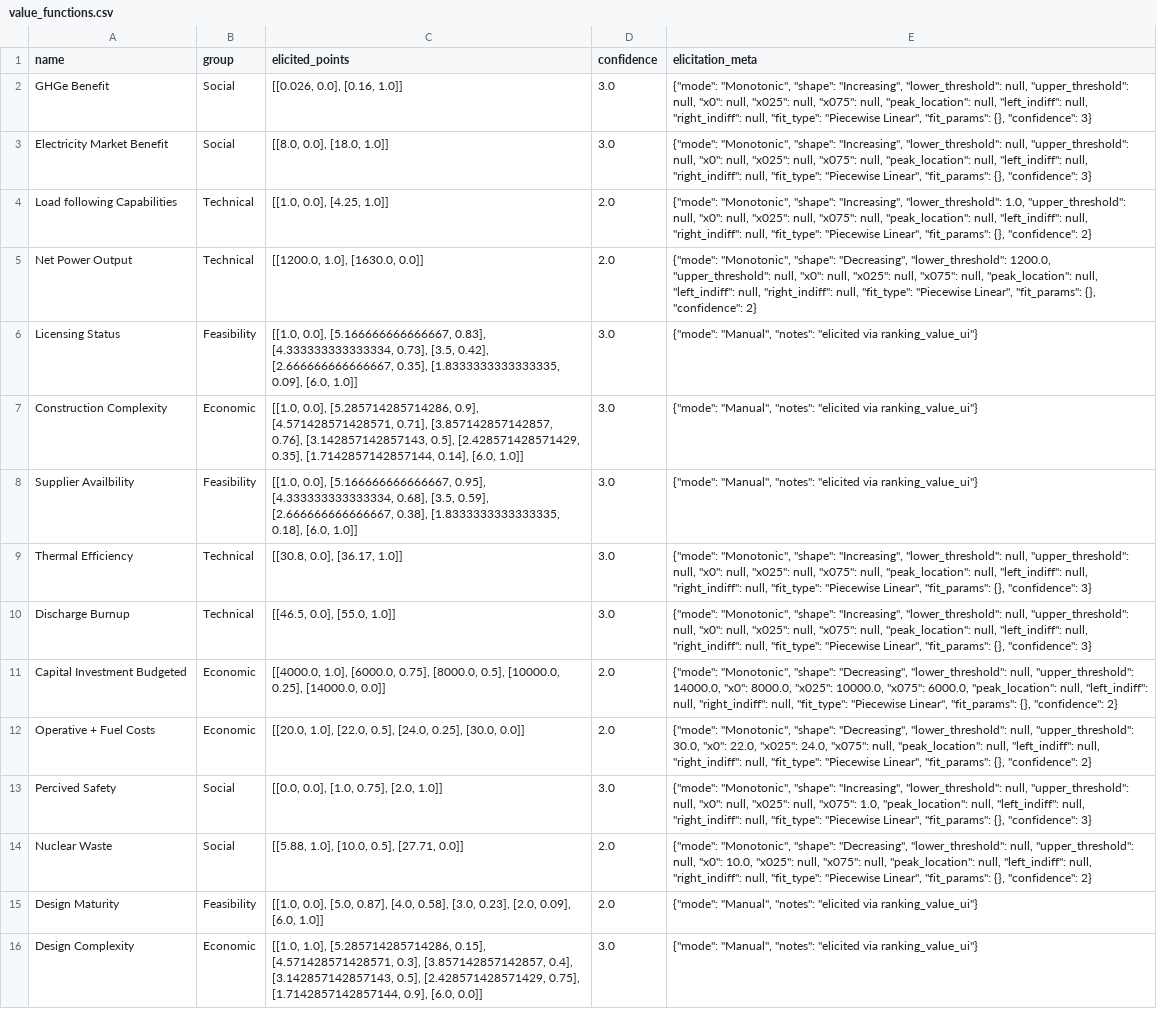
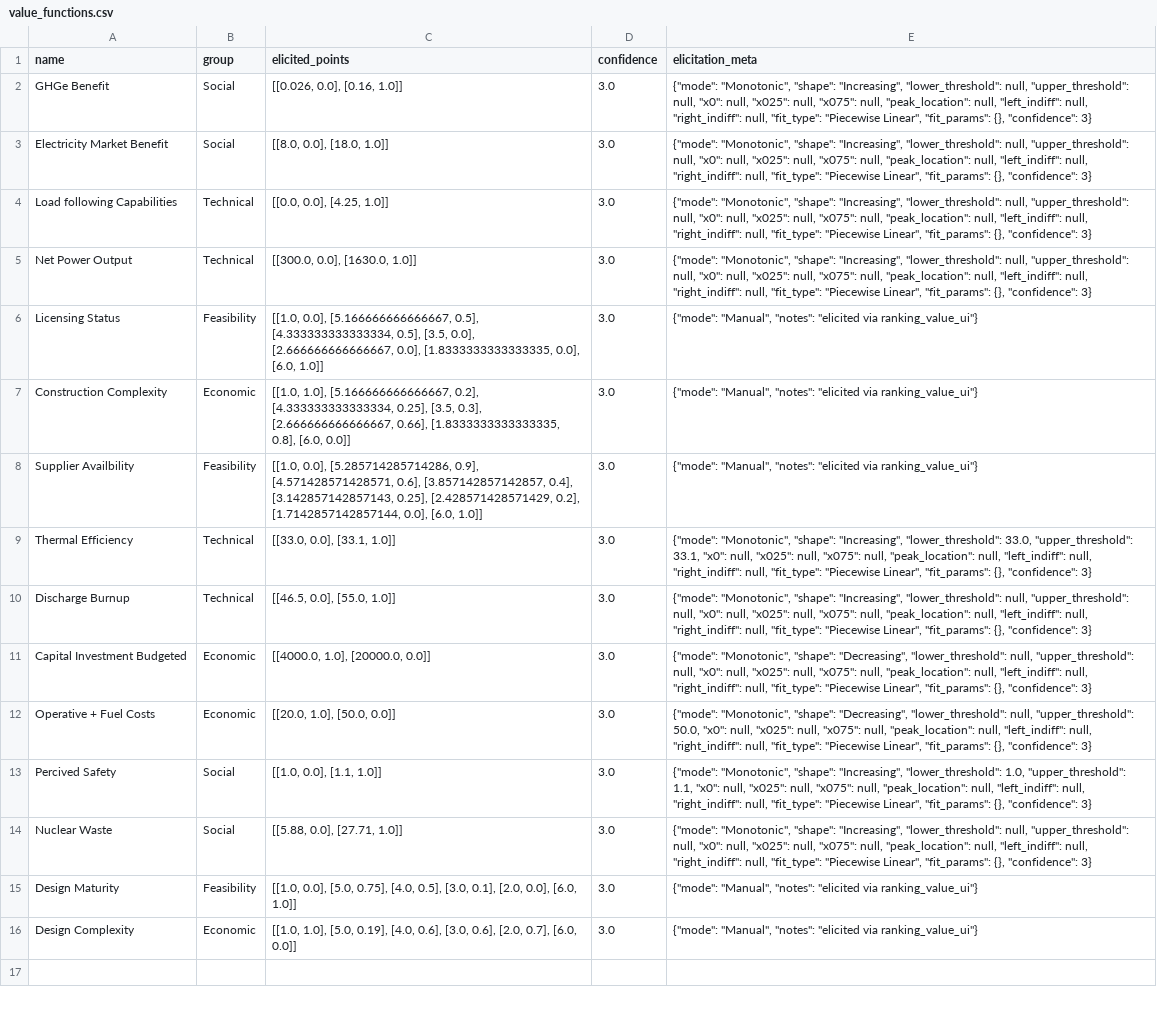
Before and after one commit to simo-pagliu/Master-Thesis, a CSV file: 02 - Value Functions/aggregatedresults/CH/value_functions.csv, drawn as a sheet; the diff names each change by its address in the sheet, - before the commit and + after, or states it on an @@ line.

```diff
--- a/02 - Value Functions/aggregatedresults/CH/value_functions.csv
+++ b/02 - Value Functions/aggregatedresults/CH/value_functions.csv
-C4 (elicited_points): [[1.0, 0.0], [4.25, 1.0]]
+C4 (elicited_points): [[0.0, 0.0], [4.25, 1.0]]
-D4:D5 (confidence): 2.0
+D4:D5 (confidence): 3.0
-E4 (elicitation_meta): …"Increasing", "lower_threshold": 1.0, "upper_threshold": null, "x0": null, "x025": null, "x075": null, "peak_location": null, "left_indiff": null, "right_indiff": null, "fit_type": "Piecewise Linear", "fit_params": {}, "confidence": 2}
+E4 (elicitation_meta): …"Increasing", "lower_threshold": null, "upper_threshold": null, "x0": null, "x025": null, "x075": null, "peak_location": null, "left_indiff": null, "right_indiff": null, "fit_type": "Piecewise Linear", "fit_params": {}, "confidence": 3}
-C5 (elicited_points): [[1200.0, 1.0], [1630.0, 0.0]]
+C5 (elicited_points): [[300.0, 0.0], [1630.0, 1.0]]
-E5 (elicitation_meta): …"Monotonic", "shape": "Decreasing", "lower_threshold": 1200.0, "upper_threshold": null, "x0": null, "x025": null, "x075": null, "peak_location": null, "left_indiff": null, "right_indiff": null, "fit_type": "Piecewise Linear", "fit_params": {}, "confidence": 2}
+E5 (elicitation_meta): …"Monotonic", "shape": "Increasing", "lower_threshold": null, "upper_threshold": null, "x0": null, "x025": null, "x075": null, "peak_location": null, "left_indiff": null, "right_indiff": null, "fit_type": "Piecewise Linear", "fit_params": {}, "confidence": 3}
-C6 (elicited_points): …0.0], [5.166666666666667, 0.83], [4.333333333333334, 0.73], [3.5, 0.42], [2.666666666666667, 0.35], [1.8333333333333335, 0.09], [6.0, 1.0]]
+C6 (elicited_points): …0.0], [5.166666666666667, 0.5], [4.333333333333334, 0.5], [3.5, 0.0], [2.666666666666667, 0.0], [1.8333333333333335, 0.0], [6.0, 1.0]]
-C7 (elicited_points): [[1.0, 0.0], [5.285714285714286, 0.9], [4.571428571428571, 0.71], [3.857142857142857, 0.76], [3.142857142857143, 0.5], [2.428571428571429, 0.35], [1.7142857142857144, 0.14], [6.0, 1.0]]
+C7 (elicited_points): [[1.0, 1.0], [5.166666666666667, 0.2], [4.333333333333334, 0.25], [3.5, 0.3], [2.666666666666667, 0.66], [1.8333333333333335, 0.8], [6.0, 0.0]]
-C8 (elicited_points): [[1.0, 0.0], [5.166666666666667, 0.95], [4.333333333333334, 0.68], [3.5, 0.59], [2.666666666666667, 0.38], [1.8333333333333335, 0.18], [6.0, 1.0]]
+C8 (elicited_points): [[1.0, 0.0], [5.285714285714286, 0.9], [4.571428571428571, 0.6], [3.857142857142857, 0.4], [3.142857142857143, 0.25], [2.428571428571429, 0.2], [1.7142857142857144, 0.0], [6.0, 1.0]]
-C9 (elicited_points): [[30.8, 0.0], [36.17, 1.0]]
+C9 (elicited_points): [[33.0, 0.0], [33.1, 1.0]]
-E9 (elicitation_meta): …"Increasing", "lower_threshold": null, "upper_threshold": null, "x0": null,…
+E9 (elicitation_meta): …"Increasing", "lower_threshold": 33.0, "upper_threshold": 33.1, "x0": null,…
-C11 (elicited_points): [[4000.0, 1.0], [6000.0, 0.75], [8000.0, 0.5], [10000.0, 0.25], [14000.0, 0.0]]
+C11 (elicited_points): [[4000.0, 1.0], [20000.0, 0.0]]
-D11:D12 (confidence): 2.0
+D11:D12 (confidence): 3.0
-E11 (elicitation_meta): …null, "upper_threshold": 14000.0, "x0": 8000.0, "x025": 10000.0, "x075": 6000.0, "peak_location": null, "left_indiff": null, "right_indiff": null, "fit_type": "Piecewise Linear", "fit_params": {}, "confidence": 2}
+E11 (elicitation_meta): …null, "upper_threshold": null, "x0": null, "x025": null, "x075": null, "peak_location": null, "left_indiff": null, "right_indiff": null, "fit_type": "Piecewise Linear", "fit_params": {}, "confidence": 3}
-C12 (elicited_points): [[20.0, 1.0], [22.0, 0.5], [24.0, 0.25], [30.0, 0.0]]
+C12 (elicited_points): [[20.0, 1.0], [50.0, 0.0]]
-E12 (elicitation_meta): …null, "upper_threshold": 30.0, "x0": 22.0, "x025": 24.0, "x075": null, "peak_location": null, "left_indiff": null, "right_indiff": null, "fit_type": "Piecewise Linear", "fit_params": {}, "confidence": 2}
+E12 (elicitation_meta): …null, "upper_threshold": 50.0, "x0": null, "x025": null, "x075": null, "peak_location": null, "left_indiff": null, "right_indiff": null, "fit_type": "Piecewise Linear", "fit_params": {}, "confidence": 3}
-C13 (elicited_points): [[0.0, 0.0], [1.0, 0.75], [2.0, 1.0]]
+C13 (elicited_points): [[1.0, 0.0], [1.1, 1.0]]
-E13 (elicitation_meta): …"Increasing", "lower_threshold": null, "upper_threshold": null, "x0": null, "x025": null, "x075": 1.0, "peak_location": null,…
+E13 (elicitation_meta): …"Increasing", "lower_threshold": 1.0, "upper_threshold": 1.1, "x0": null, "x025": null, "x075": null, "peak_location": null,…
-C14 (elicited_points): [[5.88, 1.0], [10.0, 0.5], [27.71, 0.0]]
+C14 (elicited_points): [[5.88, 0.0], [27.71, 1.0]]
-D14:D15 (confidence): 2.0
+D14:D15 (confidence): 3.0
-E14 (elicitation_meta): …"Monotonic", "shape": "Decreasing", "lower_threshold": null, "upper_threshold": null, "x0": 10.0, "x025": null, "x075": null, "peak_location": null, "left_indiff": null, "right_indiff": null, "fit_type": "Piecewise Linear", "fit_params": {}, "confidence": 2}
+E14 (elicitation_meta): …"Monotonic", "shape": "Increasing", "lower_threshold": null, "upper_threshold": null, "x0": null, "x025": null, "x075": null, "peak_location": null, "left_indiff": null, "right_indiff": null, "fit_type": "Piecewise Linear", "fit_params": {}, "confidence": 3}
-C15 (elicited_points): …0.0], [5.0, 0.87], [4.0, 0.58], [3.0, 0.23], [2.0, 0.09], [6.0, 1.0]]
+C15 (elicited_points): …0.0], [5.0, 0.75], [4.0, 0.5], [3.0, 0.1], [2.0, 0.0], [6.0, 1.0]]
-C16 (elicited_points): [[1.0, 1.0], [5.285714285714286, 0.15], [4.571428571428571, 0.3], [3.857142857142857, 0.4], [3.142857142857143, 0.5], [2.428571428571429, 0.75], [1.7142857142857144, 0.9], [6.0, 0.0]]
+C16 (elicited_points): [[1.0, 1.0], [5.0, 0.19], [4.0, 0.6], [3.0, 0.6], [2.0, 0.7], [6.0, 0.0]]
```
Also changed, not shown: 02 - Value Functions/aggregatedresults/FR/alternatives.csv, 02 - Value Functions/aggregatedresults/FR/value_functions.csv, 12 other files.
